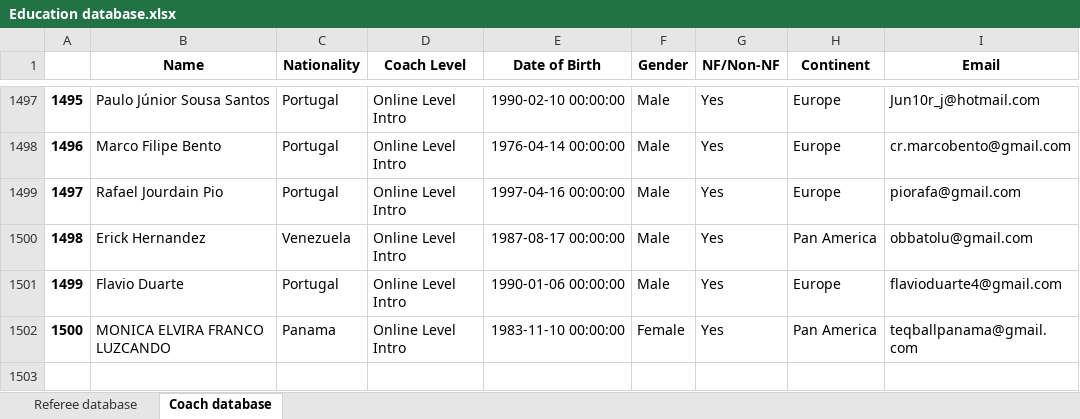
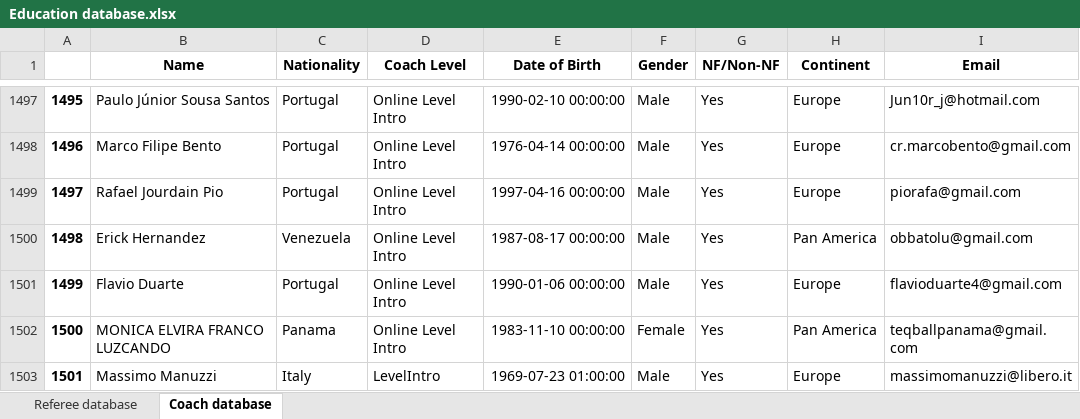
Before and after one commit to basketking/FITEQ-Education-Database, an Excel workbook: Education database.xlsx, sheet Coach database, drawn as a sheet; only a part is shown, gaps mark what is left out; values as stored, in another font and other column widths than the file's, no borders; the diff names each change by its address in the sheet, - before the commit and + after, or states it on an @@ line.

Commit message:
Add files via upload

```diff
--- a/Education database.xlsx (sheet Coach database)
+++ b/Education database.xlsx (sheet Coach database)
+row 1503: 1501 | Massimo Manuzzi | Italy | LevelIntro | 1969-07-23 01:00:00 | Male | Yes | Europe | massimomanuzzi@libero.it
```
